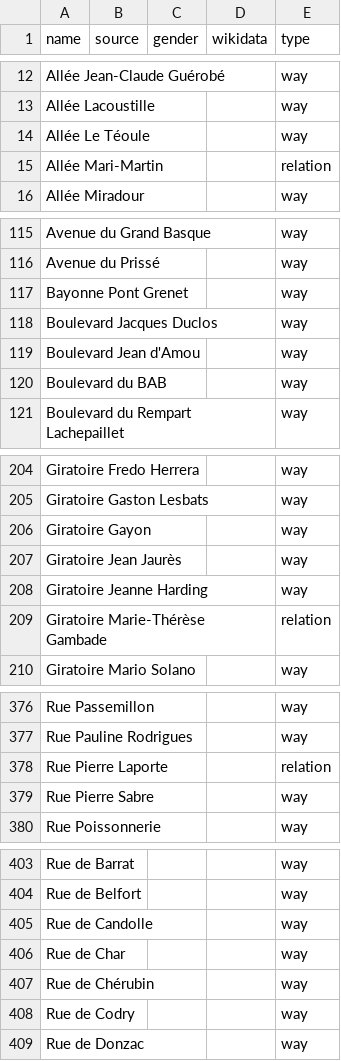
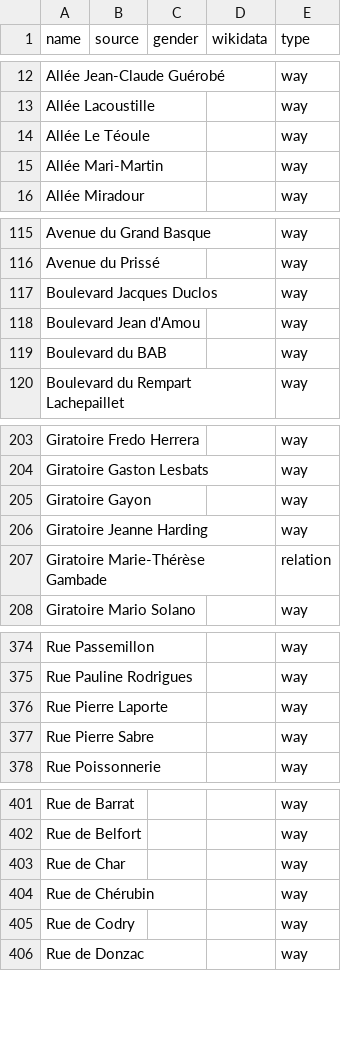
Before and after one commit to EqualStreetNames/equalstreetnames-bayonne, a CSV file: data/other.csv, drawn as a sheet; only a part is shown, gaps mark what is left out; removed rows and columns are numbered as before the commit, all else as after; the diff names each change by its address in the sheet, - before the commit and + after, or states it on an @@ line.

```diff
--- a/data/other.csv
+++ b/data/other.csv
-E15 (type): relation
+E15 (type): way
-row 117: Bayonne Pont Grenet |  |  |  | way
-row 207: Giratoire Jean Jaurès |  |  |  | way
-E376 (type): relation
+E376 (type): way
-row 405: Rue de Candolle |  |  |  | way
```
Also changed, not shown: data/gender.csv, 3 other files.
